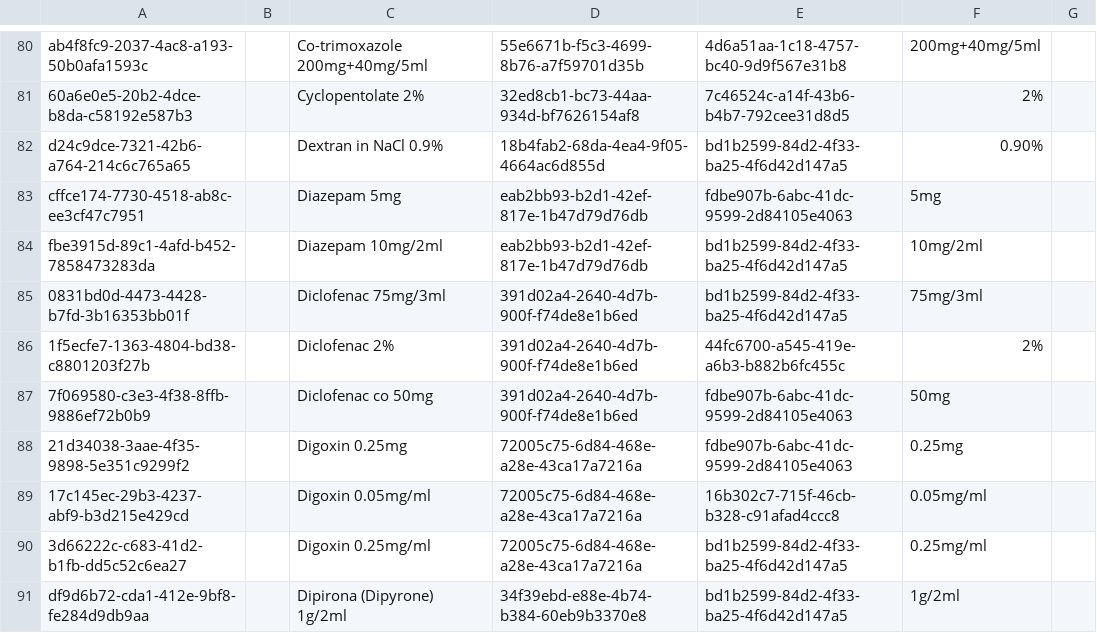
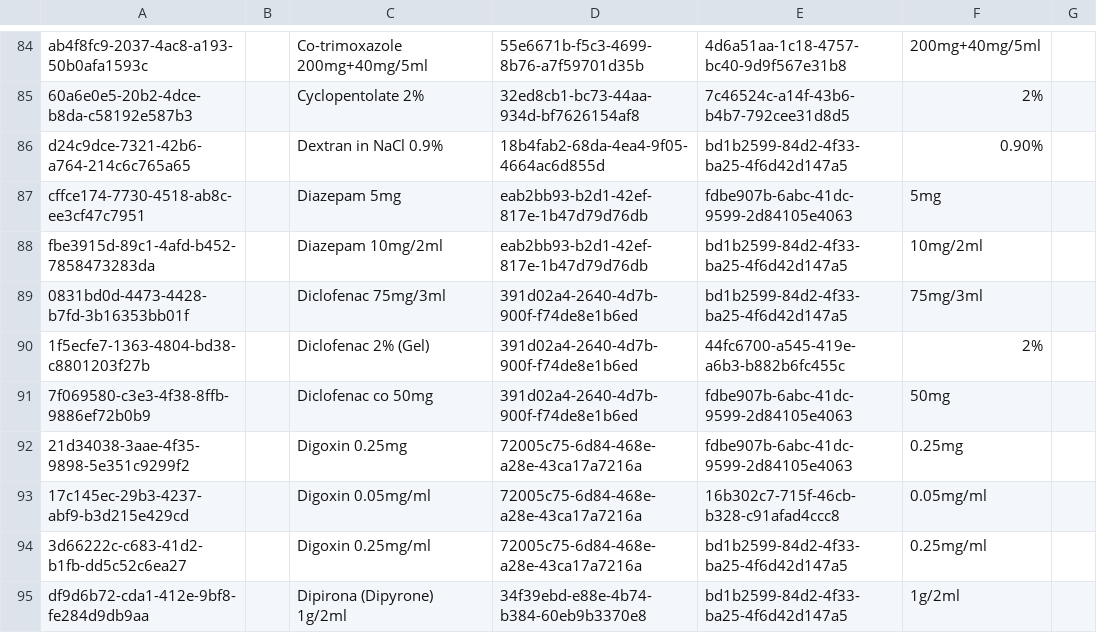
Before and after one commit to CRUDEM/openmrs-config-hsc, a CSV file: configuration/drugs/drugs.csv, drawn as a sheet; only a part is shown, gaps mark what is left out; the diff covers the shown part only.

```diff
--- a/configuration/drugs/drugs.csv
+++ b/configuration/drugs/drugs.csv
@@ -85,3 +89,3 @@ fbe3915d-89c1-4afd-b452-7858473283da,,Diazepam 10mg/2ml,eab2bb93-b2d1-42ef-817e-
 0831bd0d-4473-4428-b7fd-3b16353bb01f,,Diclofenac 75mg/3ml,391d02a4-2640-4d7b-900f-f74de8e1b6ed,bd1b2599-84d2-4f33-ba25-4f6d42d147a5,75mg/3ml,
-1f5ecfe7-1363-4804-bd38-c8801203f27b,,Diclofenac 2%,391d02a4-2640-4d7b-900f-f74de8e1b6ed,44fc6700-a545-419e-a6b3-b882b6fc455c,2%,
+1f5ecfe7-1363-4804-bd38-c8801203f27b,,Diclofenac 2% (Gel),391d02a4-2640-4d7b-900f-f74de8e1b6ed,44fc6700-a545-419e-a6b3-b882b6fc455c,2%,
 7f069580-c3e3-4f38-8ffb-9886ef72b0b9,,Diclofenac co 50mg,391d02a4-2640-4d7b-900f-f74de8e1b6ed,fdbe907b-6abc-41dc-9599-2d84105e4063,50mg,
```
Also changed, not shown: 10 added rows and 7 edited cells elsewhere in this file.
